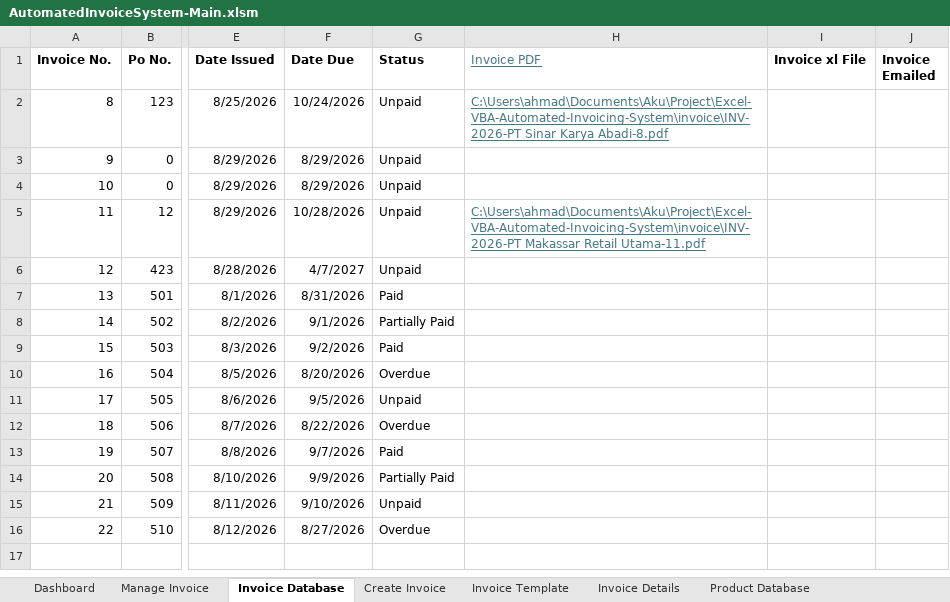
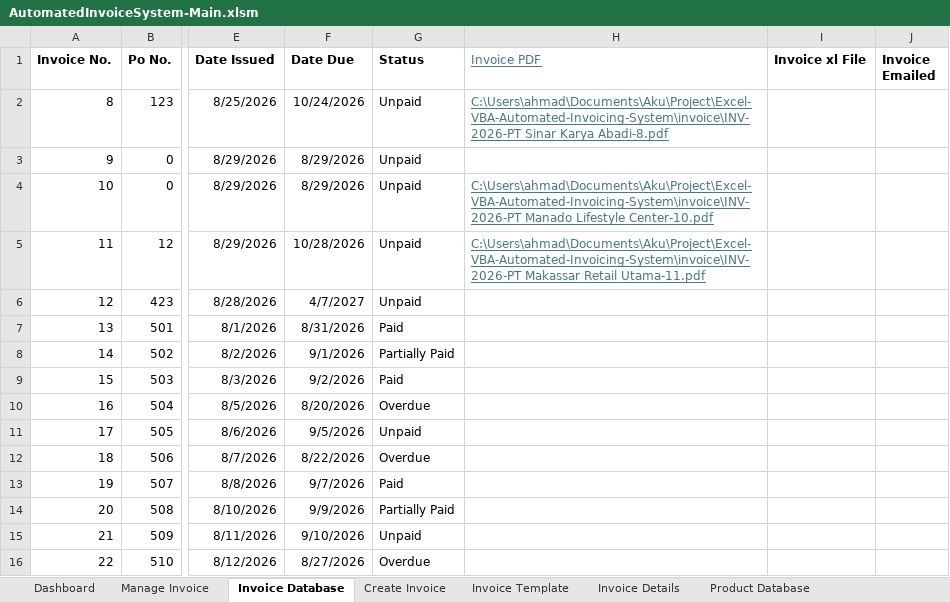
Before and after one commit to ahmadghossan/Excel-VBA-Automated-Invoicing-System, an Excel workbook: workbook/AutomatedInvoiceSystem-Main.xlsm, sheet Invoice Database, drawn as a sheet; only a part is shown, gaps mark what is left out; values as stored, in another font and other column widths than the file's, no borders; conditional formats and table styles not drawn; the diff names each change by its address in the sheet, - before the commit and + after, or states it on an @@ line.

Commit message:
update manage invoice ui/workflow

```diff
--- a/workbook/AutomatedInvoiceSystem-Main.xlsm (sheet Invoice Database)
+++ b/workbook/AutomatedInvoiceSystem-Main.xlsm (sheet Invoice Database)
-H4 (Invoice PDF): (empty)
+H4 (Invoice PDF): C:\Users\ahmad\Documents\Aku\Project\Excel-VBA-Automated-Invoicing-System\invoice\INV-2026-PT Manado Lifestyle Center-10.pdf
```
Also changed, not shown: sheet Manage Invoice, formulas that keep their value, charts or pictures, 1 other file.
